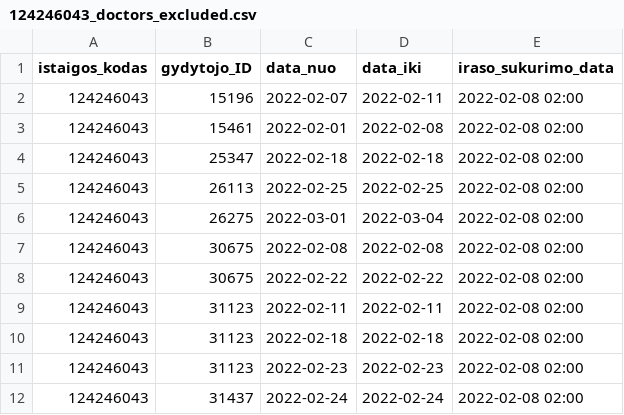
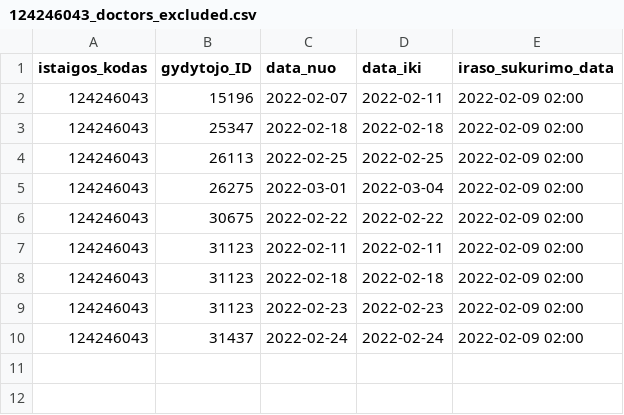
Before and after one commit to NVPgit/naujosios-vilnios-poliklinika, a CSV file: 124246043_doctors_excluded.csv, drawn as a sheet.

```diff
--- a/124246043_doctors_excluded.csv
+++ b/124246043_doctors_excluded.csv
@@ -1,12 +1,10 @@
 istaigos_kodas;gydytojo_ID;data_nuo;data_iki;iraso_sukurimo_data
-124246043;15196;2022-02-07;2022-02-11;2022-02-08 02:00
-124246043;15461;2022-02-01;2022-02-08;2022-02-08 02:00
-124246043;25347;2022-02-18;2022-02-18;2022-02-08 02:00
-124246043;26113;2022-02-25;2022-02-25;2022-02-08 02:00
-124246043;26275;2022-03-01;2022-03-04;2022-02-08 02:00
-124246043;30675;2022-02-08;2022-02-08;2022-02-08 02:00
-124246043;30675;2022-02-22;2022-02-22;2022-02-08 02:00
-124246043;31123;2022-02-11;2022-02-11;2022-02-08 02:00
-124246043;31123;2022-02-18;2022-02-18;2022-02-08 02:00
-124246043;31123;2022-02-23;2022-02-23;2022-02-08 02:00
-124246043;31437;2022-02-24;2022-02-24;2022-02-08 02:00
+124246043;15196;2022-02-07;2022-02-11;2022-02-09 02:00
+124246043;25347;2022-02-18;2022-02-18;2022-02-09 02:00
+124246043;26113;2022-02-25;2022-02-25;2022-02-09 02:00
+124246043;26275;2022-03-01;2022-03-04;2022-02-09 02:00
+124246043;30675;2022-02-22;2022-02-22;2022-02-09 02:00
+124246043;31123;2022-02-11;2022-02-11;2022-02-09 02:00
+124246043;31123;2022-02-18;2022-02-18;2022-02-09 02:00
+124246043;31123;2022-02-23;2022-02-23;2022-02-09 02:00
+124246043;31437;2022-02-24;2022-02-24;2022-02-09 02:00
```
Also changed, not shown: 124246043_family_doctors_list.csv, 124246043_family_doctors_visits_hours.csv, 1 other file.
